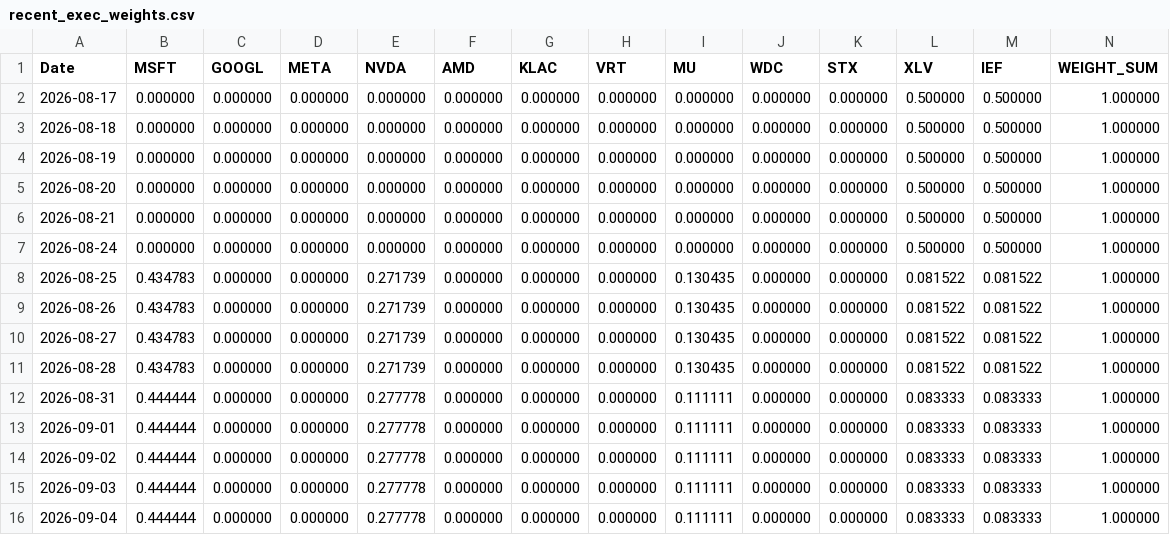
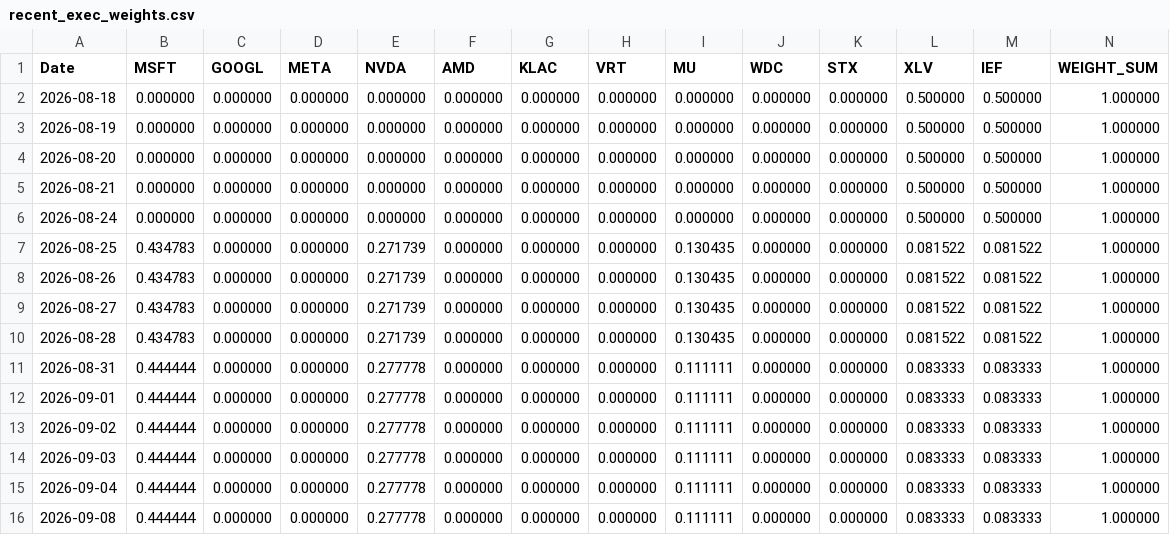
Before and after one commit to calinardeleanu88/tech-rotation-v4, a CSV file: outputs/recent_exec_weights.csv, drawn as a sheet; removed rows and columns are numbered as before the commit, all else as after; the diff names each change by its address in the sheet, - before the commit and + after, or states it on an @@ line.

```diff
--- a/outputs/recent_exec_weights.csv
+++ b/outputs/recent_exec_weights.csv
-row 2: 2026-08-17 | 0.000000 | 0.000000 | 0.000000 | 0.000000 | 0.000000 | 0.000000 | 0.000000 | 0.000000 | 0.000000 | 0.000000 | 0.500000 | 0.500000 | 1.000000
+row 16: 2026-09-08 | 0.444444 | 0.000000 | 0.000000 | 0.277778 | 0.000000 | 0.000000 | 0.000000 | 0.111111 | 0.000000 | 0.000000 | 0.083333 | 0.083333 | 1.000000
```
Also changed, not shown: outputs/diagnostics.csv, outputs/equity.csv, 6 other files.
